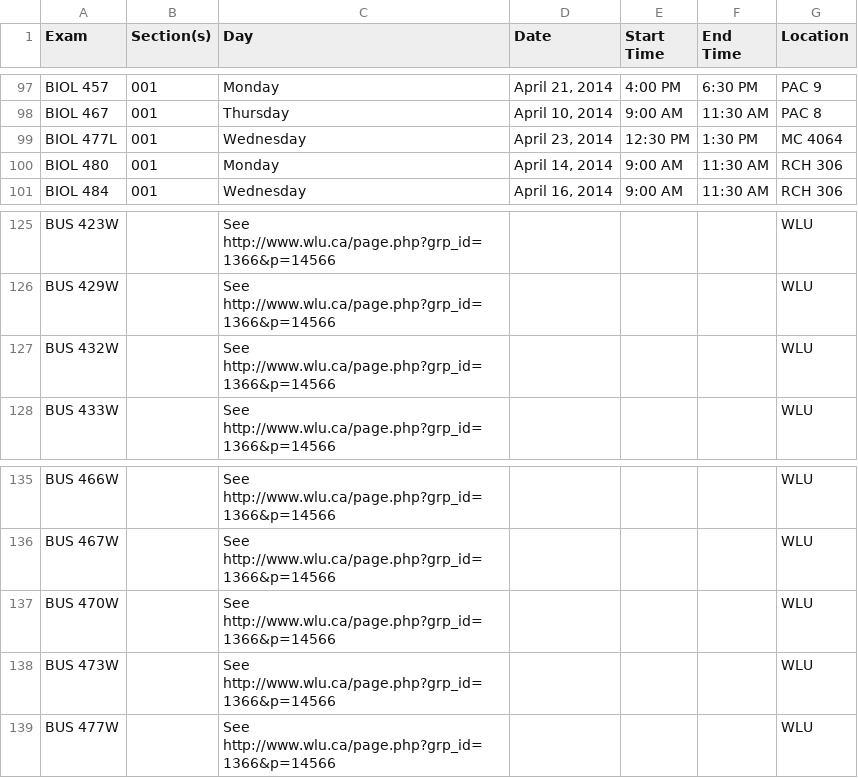
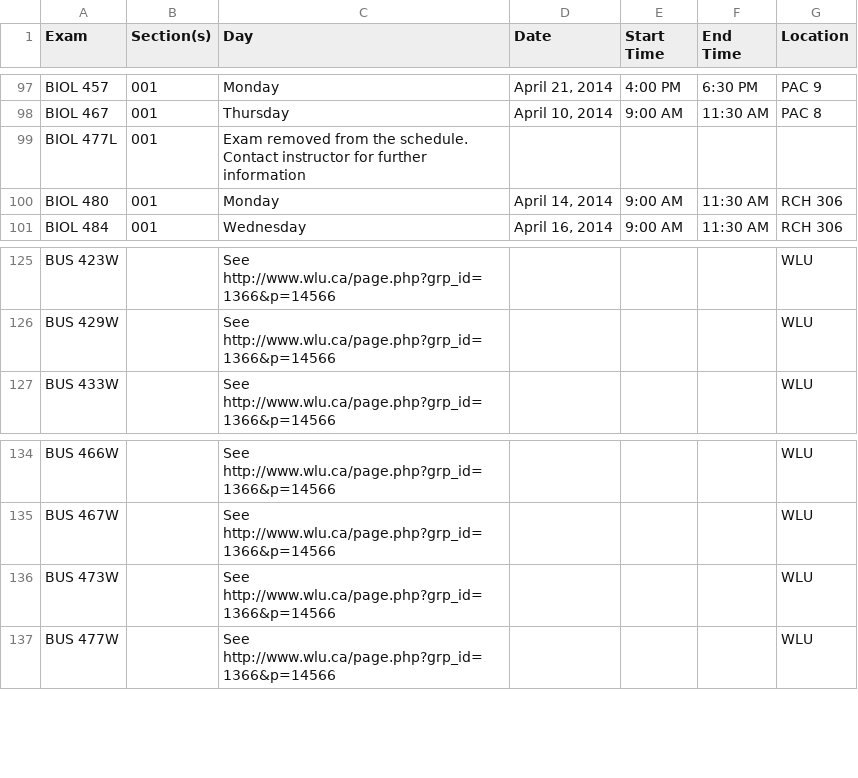
Before and after one commit to uWaterloo/Datasets, a CSV file: ExamSchedule/1141ExamSchedule.csv, drawn as a sheet; only a part is shown, gaps mark what is left out.

Commit message:
Updated 1141 Exam Schedule

```diff
--- a/ExamSchedule/1141ExamSchedule.csv
+++ b/ExamSchedule/1141ExamSchedule.csv
@@ -100,3 +100,3 @@ BIOL 457,001,Monday,"April 21, 2014",4:00 PM,6:30 PM,PAC 9
 BIOL 467,001,Thursday,"April 10, 2014",9:00 AM,11:30 AM,PAC 8
-BIOL 477L,001,Wednesday,"April 23, 2014",12:30 PM,1:30 PM,MC 4064
+BIOL 477L,001,Exam removed from the schedule. Contact instructor for further information,,,,
 BIOL 480,001,Monday,"April 14, 2014",9:00 AM,11:30 AM,RCH 306
@@ -128,3 +128,2 @@ BUS 423W,,See http://www.wlu.ca/page.php?grp_id=1366&p=14566,,,,WLU
 BUS 429W,,See http://www.wlu.ca/page.php?grp_id=1366&p=14566,,,,WLU
-BUS 432W,,See http://www.wlu.ca/page.php?grp_id=1366&p=14566,,,,WLU
 BUS 433W,,See http://www.wlu.ca/page.php?grp_id=1366&p=14566,,,,WLU
@@ -138,3 +137,2 @@ BUS 466W,,See http://www.wlu.ca/page.php?grp_id=1366&p=14566,,,,WLU
 BUS 467W,,See http://www.wlu.ca/page.php?grp_id=1366&p=14566,,,,WLU
-BUS 470W,,See http://www.wlu.ca/page.php?grp_id=1366&p=14566,,,,WLU
 BUS 473W,,See http://www.wlu.ca/page.php?grp_id=1366&p=14566,,,,WLU
```
